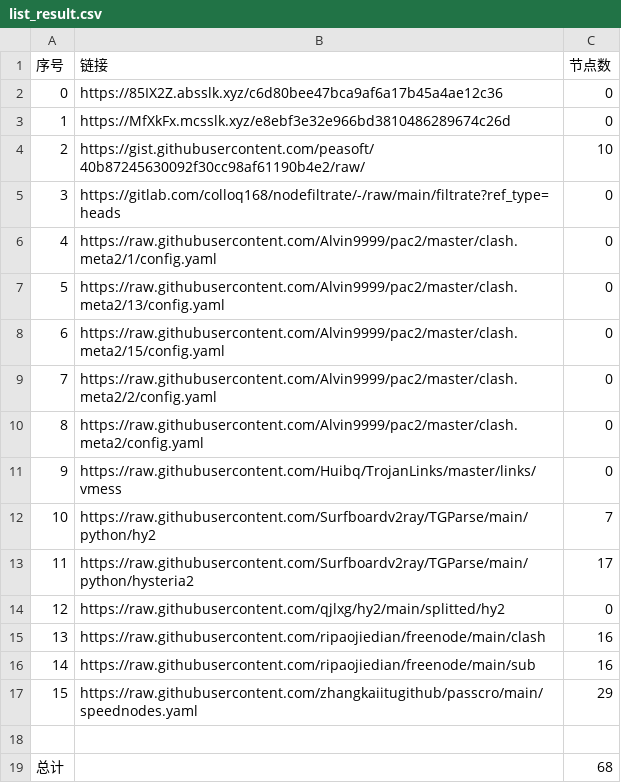
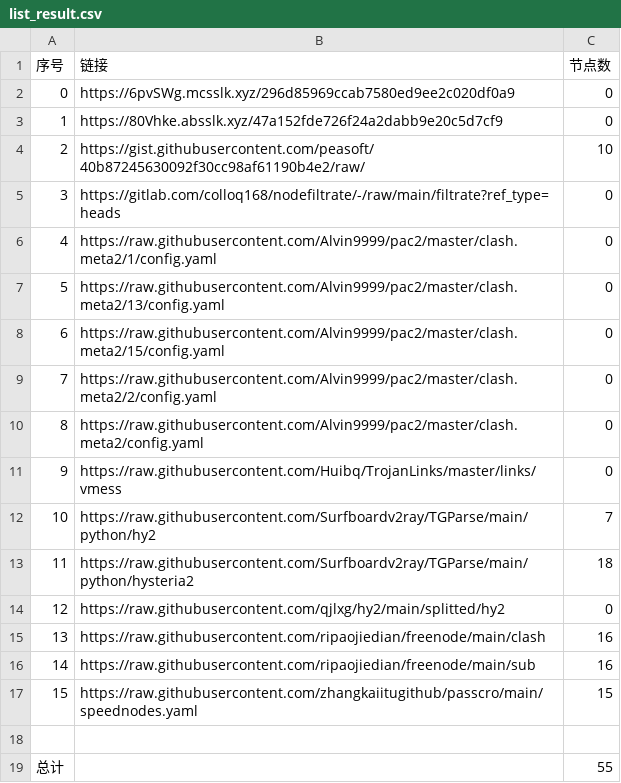
Before and after one commit to wangyu1997/NoMoreWalls, a CSV file: list_result.csv, drawn as a sheet.

```diff
--- a/list_result.csv
+++ b/list_result.csv
@@ -1,4 +1,4 @@
 序号,链接,节点数
-0,https://85IX2Z.absslk.xyz/c6d80bee47bca9af6a17b45a4ae12c36,0
-1,https://MfXkFx.mcsslk.xyz/e8ebf3e32e966bd3810486289674c26d,0
+0,https://6pvSWg.mcsslk.xyz/296d85969ccab7580ed9ee2c020df0a9,0
+1,https://80Vhke.absslk.xyz/47a152fde726f24a2dabb9e20c5d7cf9,0
 2,https://gist.githubusercontent.com/peasoft/40b87245630092f30cc98af61190b4e2/raw/,10
@@ -12,3 +12,3 @@
 10,https://raw.githubusercontent.com/Surfboardv2ray/TGParse/main/python/hy2,7
-11,https://raw.githubusercontent.com/Surfboardv2ray/TGParse/main/python/hysteria2,17
+11,https://raw.githubusercontent.com/Surfboardv2ray/TGParse/main/python/hysteria2,18
 12,https://raw.githubusercontent.com/qjlxg/hy2/main/splitted/hy2,0
@@ -16,4 +16,4 @@
 14,https://raw.githubusercontent.com/ripaojiedian/freenode/main/sub,16
-15,https://raw.githubusercontent.com/zhangkaiitugithub/passcro/main/speednodes.yaml,29
+15,https://raw.githubusercontent.com/zhangkaiitugithub/passcro/main/speednodes.yaml,15
 
-总计,,68
+总计,,55
```
Also changed, not shown: 17 other files.
